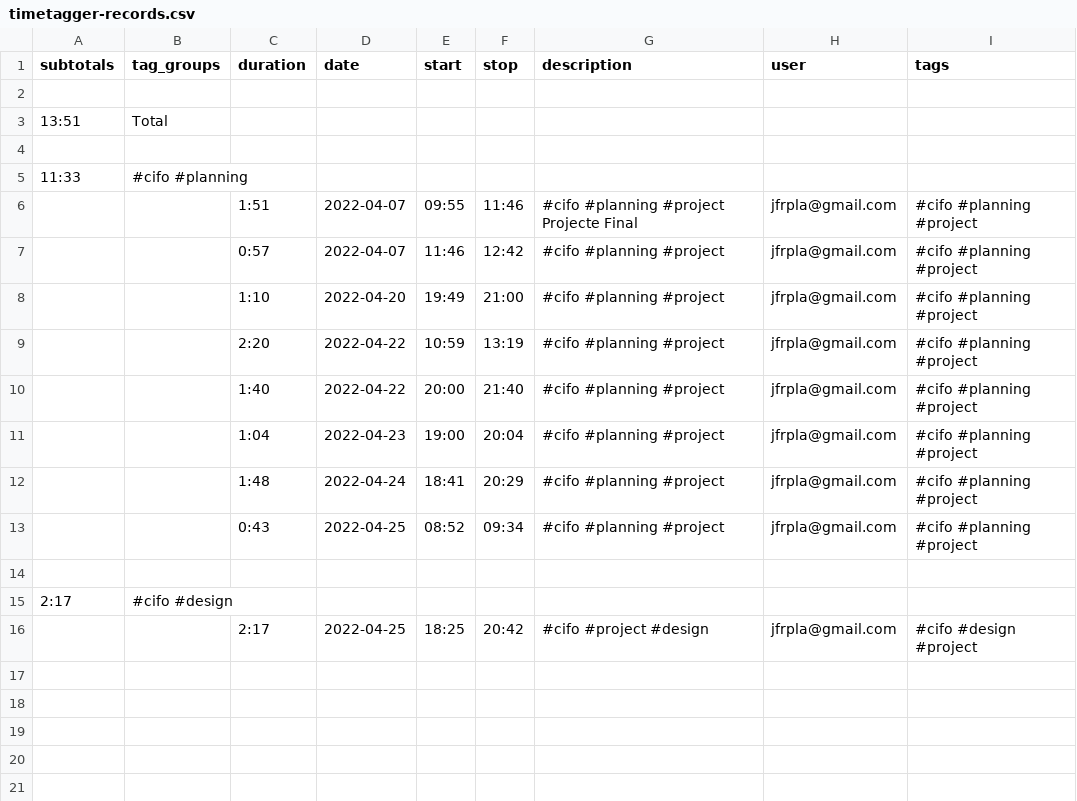
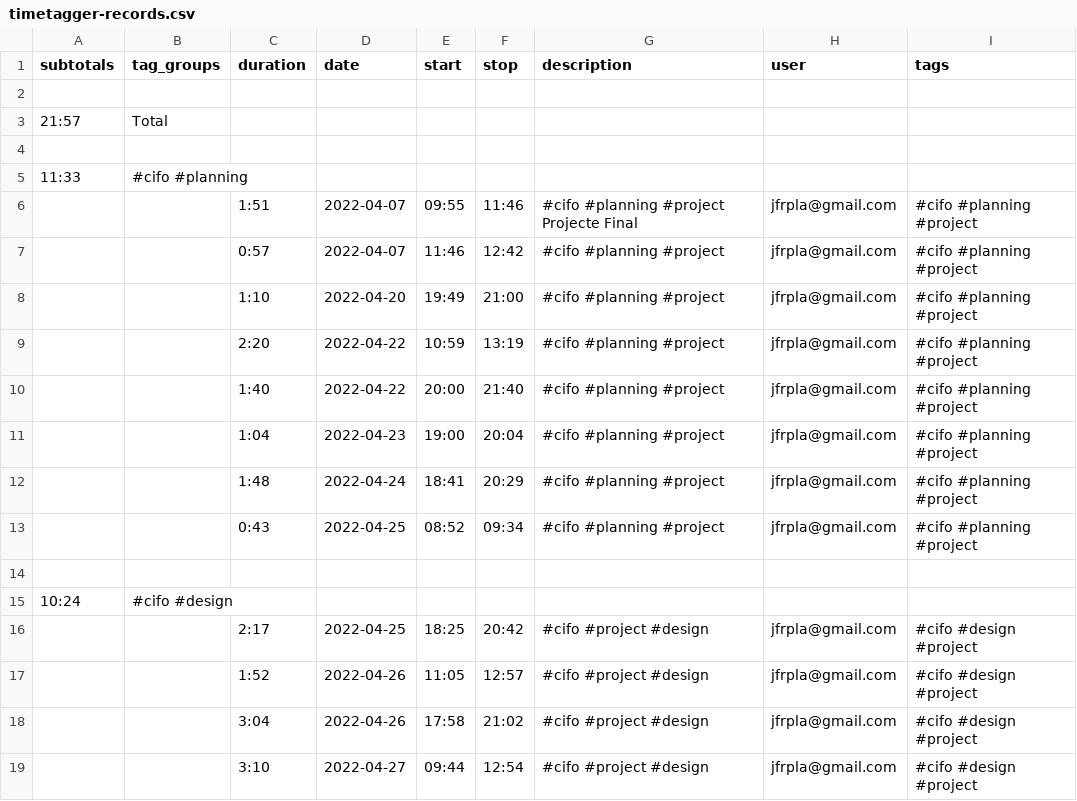
Before and after one commit to jfpla/MarvinProject, a CSV file: doc/data/timetagger-records.csv, drawn as a sheet.

Commit message:
Update CHANGELOG.md and timetagger-records.csv

```diff
--- a/doc/data/timetagger-records.csv
+++ b/doc/data/timetagger-records.csv
@@ -2,3 +2,3 @@ subtotals, tag_groups, duration, date, start, stop, description, user, tags
 
-13:51, Total,,,,,,,
+21:57, Total,,,,,,,
 ,,,,,,,,
@@ -14,3 +14,6 @@ subtotals, tag_groups, duration, date, start, stop, description, user, tags
 ,,,,,,,,
-2:17, #cifo #design,,,,,,,
+10:24, #cifo #design,,,,,,,
 ,,2:17, 2022-04-25, 18:25, 20:42, "#cifo  #project #design", jfrpla@gmail.com, #cifo #design #project
+,,1:52, 2022-04-26, 11:05, 12:57, "#cifo  #project #design", jfrpla@gmail.com, #cifo #design #project
+,,3:04, 2022-04-26, 17:58, 21:02, "#cifo  #project #design", jfrpla@gmail.com, #cifo #design #project
+,,3:10, 2022-04-27, 09:44, 12:54, "#cifo  #project #design", jfrpla@gmail.com, #cifo #design #project
```
Also changed, not shown: 1 other file.
